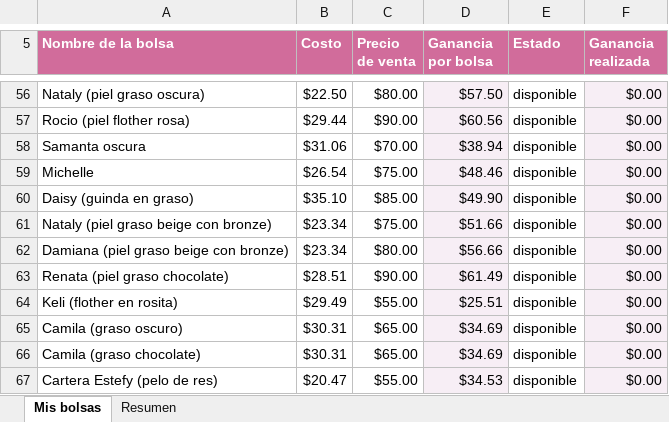
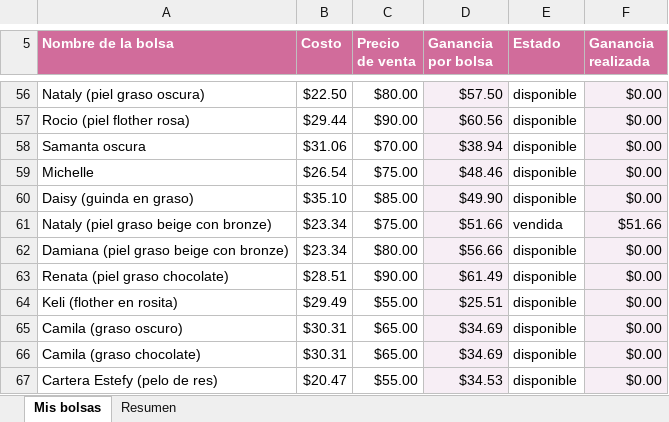
Before and after one commit to perlagc1/jackie-s-boutique, an Excel workbook: Jackies_Boutique_Valor_Bolsas_Disponibles.xlsx, sheet Mis bolsas, drawn as a sheet; only a part is shown, gaps mark what is left out; values as stored, in another font and other column widths than the file's, no borders; the diff names each change by its address in the sheet, - before the commit and + after, or states it on an @@ line.

```diff
--- a/Jackies_Boutique_Valor_Bolsas_Disponibles.xlsx (sheet Mis bolsas)
+++ b/Jackies_Boutique_Valor_Bolsas_Disponibles.xlsx (sheet Mis bolsas)
-E61 (Estado): disponible
+E61 (Estado): vendida
-F61 (Ganancia realizada): $0.00
+F61 (Ganancia realizada): $51.66
```
Also changed, not shown: sheet Resumen, 1 other file.
